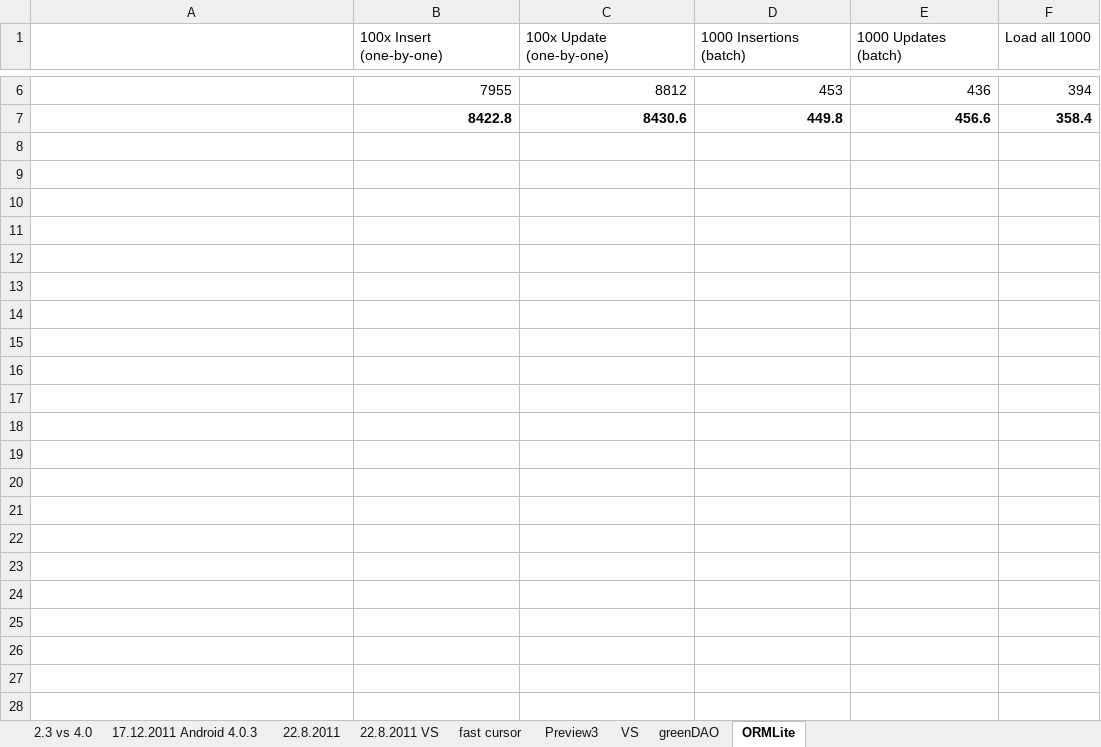
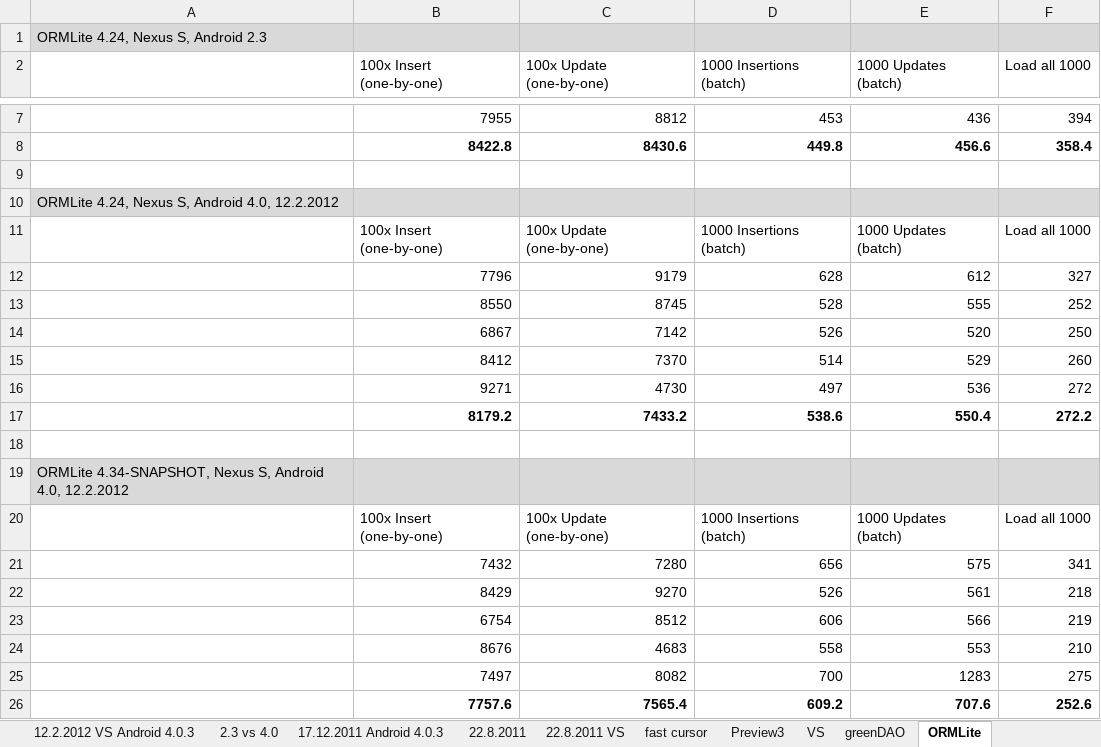
Before and after one commit to greenrobot/greenDAO, an Excel workbook: DaoGenerator/performance/performance-data.xlsx, sheet ORMLite, drawn as a sheet; only a part is shown, gaps mark what is left out; values as stored, in another font and other column widths than the file's, no borders; the diff names each change by its address in the sheet, - before the commit and + after, or states it on an @@ line.

Commit message:
updated ormlite libs to 4.34-SNAPSHOT and performance test against it

```diff
--- a/DaoGenerator/performance/performance-data.xlsx (sheet ORMLite)
+++ b/DaoGenerator/performance/performance-data.xlsx (sheet ORMLite)
+sheet tab: 12.2.2012 VS Android 4.0.3
+row 1: ORMLite 4.24, Nexus S, Android 2.3
+row 9: (empty)
+row 10: ORMLite 4.24, Nexus S, Android 4.0, 12.2.2012
+row 11:  | 100x Insert (one-by-one) | 100x Update (one-by-one) | 1000 Insertions (batch) | 1000 Updates (batch) | Load all 1000
+row 12:  | 7796 | 9179 | 628 | 612 | 327
+row 13:  | 8550 | 8745 | 528 | 555 | 252
+row 14:  | 6867 | 7142 | 526 | 520 | 250
+row 15:  | 8412 | 7370 | 514 | 529 | 260
+row 16:  | 9271 | 4730 | 497 | 536 | 272
+row 17:  | 8179.2 | 7433.2 | 538.6 | 550.4 | 272.2
+row 18: (empty)
+row 19: ORMLite 4.34-SNAPSHOT, Nexus S, Android 4.0, 12.2.2012
+row 20:  | 100x Insert (one-by-one) | 100x Update (one-by-one) | 1000 Insertions (batch) | 1000 Updates (batch) | Load all 1000
+row 21:  | 7432 | 7280 | 656 | 575 | 341
+row 22:  | 8429 | 9270 | 526 | 561 | 218
+row 23:  | 6754 | 8512 | 606 | 566 | 219
+row 24:  | 8676 | 4683 | 558 | 553 | 210
+row 25:  | 7497 | 8082 | 700 | 1283 | 275
+row 26:  | 7757.6 | 7565.4 | 609.2 | 707.6 | 252.6
```
Also changed, not shown: formulas that keep their value, charts or pictures, 7 other files.
